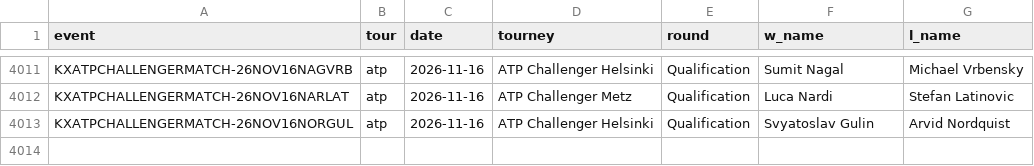
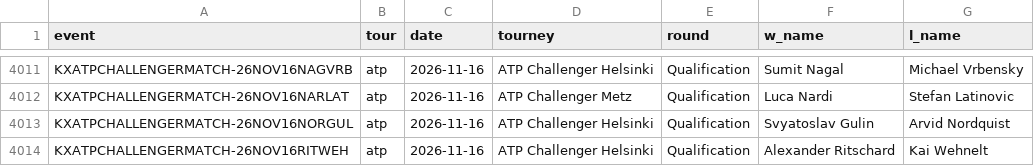
Before and after one commit to remick2/tennis-model, a CSV file: data/results_kalshi.csv, drawn as a sheet; only a part is shown, gaps mark what is left out.

```diff
--- a/data/results_kalshi.csv
+++ b/data/results_kalshi.csv
@@ -4013 +4013,2 @@ KXATPCHALLENGERMATCH-26NOV16NARLAT,atp,2026-11-16,ATP Challenger Metz,Qualificat
 KXATPCHALLENGERMATCH-26NOV16NORGUL,atp,2026-11-16,ATP Challenger Helsinki,Qualification,Svyatoslav Gulin,Arvid Nordquist
+KXATPCHALLENGERMATCH-26NOV16RITWEH,atp,2026-11-16,ATP Challenger Helsinki,Qualification,Alexander Ritschard,Kai Wehnelt
```
Also changed, not shown: 3 other files.
